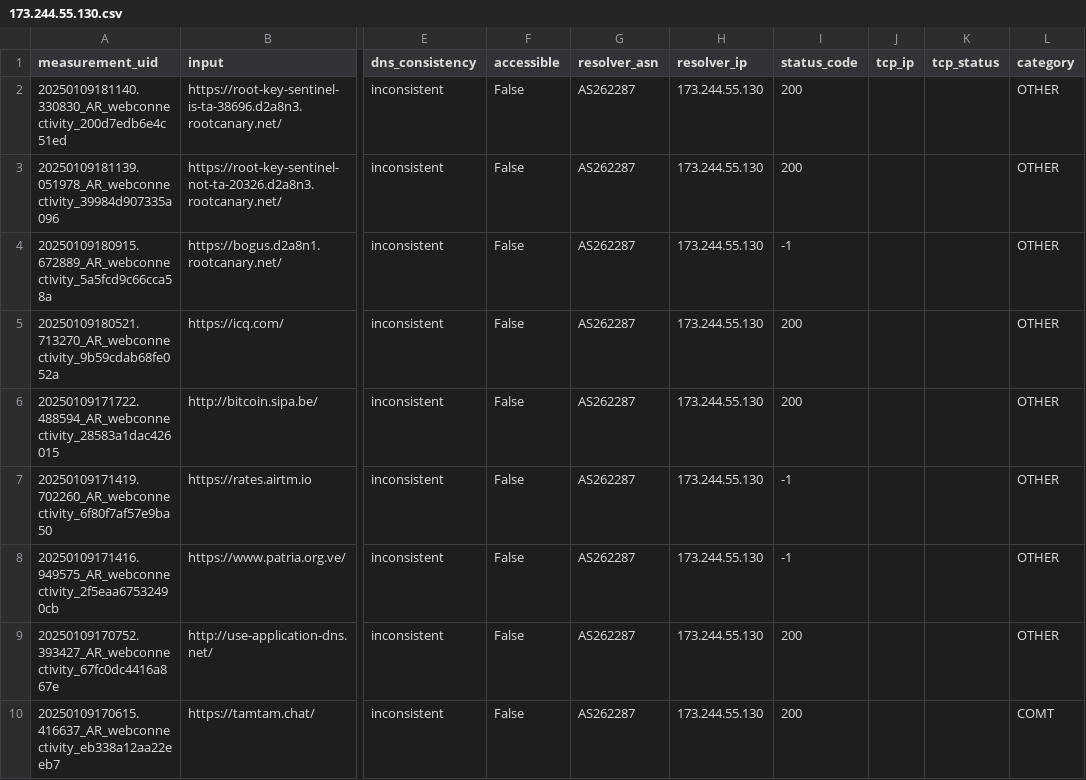
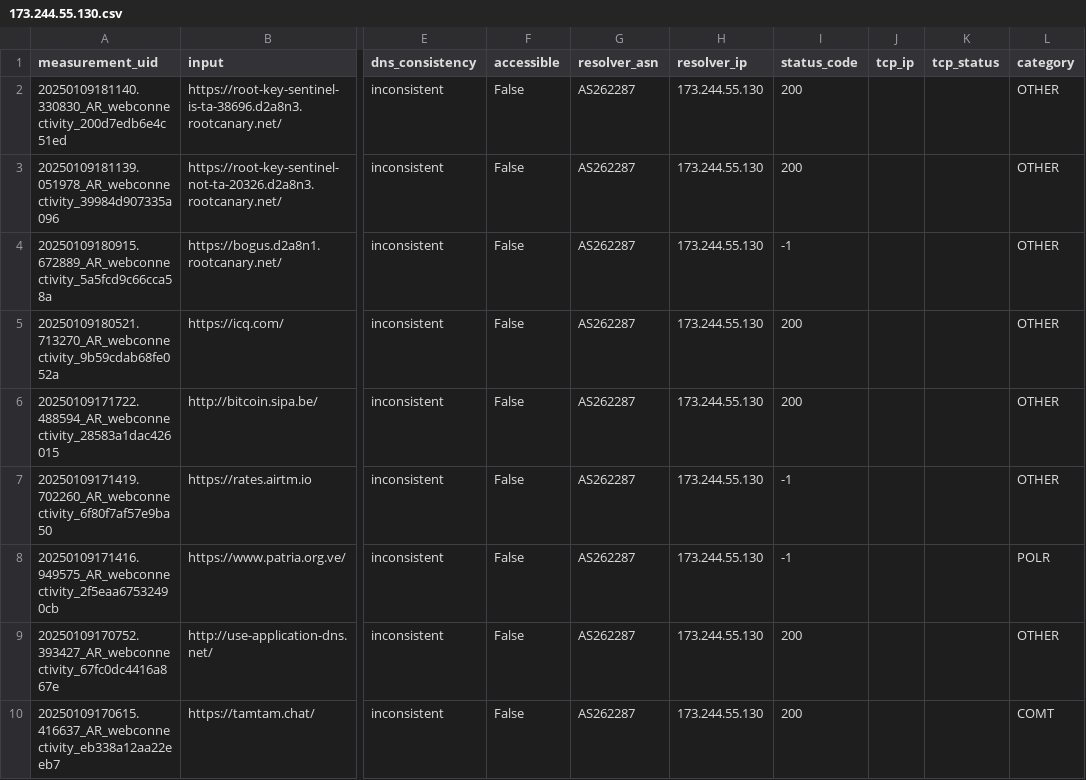
Before and after one commit to RobottiFranco/BLOQUEOS-DE-DNS-EN-AMERICA-LATINA, a CSV file: src/data/comparative/173.244.55.130.csv, drawn as a sheet; only a part is shown, gaps mark what is left out; the diff names each change by its address in the sheet, - before the commit and + after, or states it on an @@ line.

```diff
--- a/src/data/comparative/173.244.55.130.csv
+++ b/src/data/comparative/173.244.55.130.csv
-L8 (category): OTHER
+L8 (category): POLR
```
Also changed, not shown: src/data/comparative/200.40.53.104.csv, src/data/comparative/200.58.141.25.csv, 2 other files.
